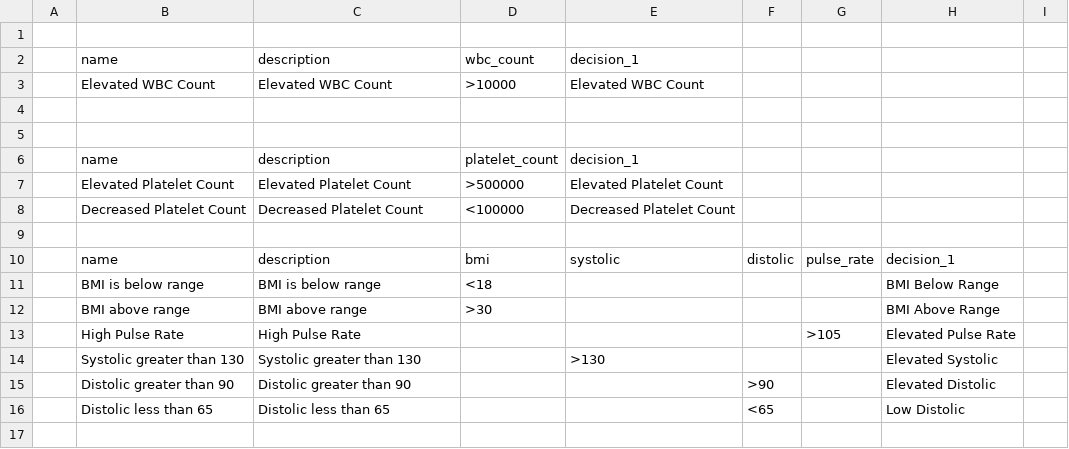
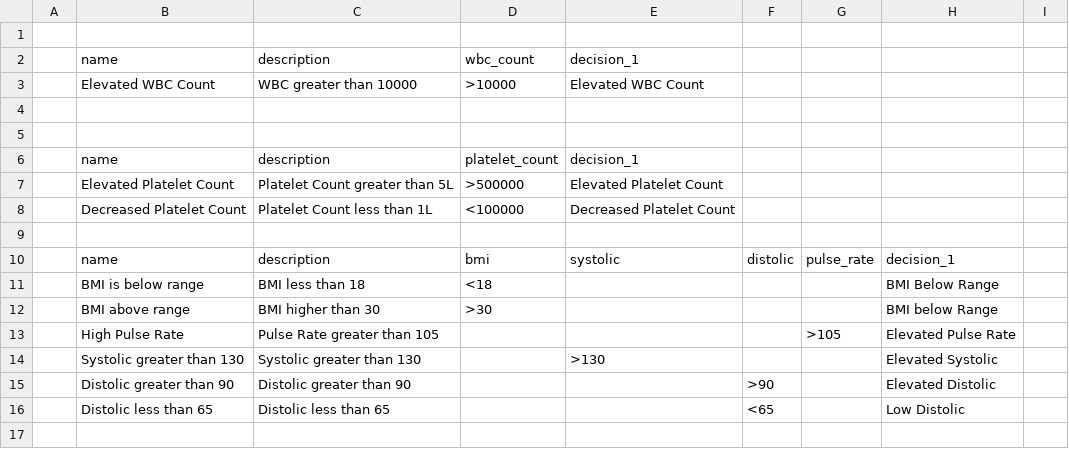
Before and after one commit to abhiyanhaze/temp, a CSV file: adverse_rules.csv, drawn as a sheet; only a part is shown; the diff covers the shown part only.

```diff
--- a/adverse_rules.csv
+++ b/adverse_rules.csv
@@ -2,3 +2,3 @@
 ,name,description,wbc_count,decision_1,,,,
-,Elevated WBC Count,Elevated WBC Count,>10000,Elevated WBC Count,,,,
+,Elevated WBC Count,WBC greater than 10000,>10000,Elevated WBC Count,,,,
 ,,,,,,,,
@@ -6,9 +6,9 @@
 ,name,description,platelet_count,decision_1,,,,
-,Elevated Platelet Count,Elevated Platelet Count,>500000,Elevated Platelet Count,,,,
-,Decreased Platelet Count,Decreased Platelet Count,<100000,Decreased Platelet Count,,,,
+,Elevated Platelet Count,Platelet Count greater than 5L,>500000,Elevated Platelet Count,,,,
+,Decreased Platelet Count,Platelet Count less than 1L,<100000,Decreased Platelet Count,,,,
 ,,,,,,,,
 ,name,description,bmi,systolic,distolic,pulse_rate,decision_1,
-,BMI is below range,BMI is below range,<18,,,,BMI Below Range,
-,BMI above range,BMI above range,>30,,,,BMI Above Range,
-,High Pulse Rate,High Pulse Rate,,,,>105,Elevated Pulse Rate,
+,BMI is below range,BMI less than 18,<18,,,,BMI Below Range,
+,BMI above range,BMI higher than 30,>30,,,,BMI below Range,
+,High Pulse Rate,Pulse Rate greater than 105,,,,>105,Elevated Pulse Rate,
 ,Systolic greater than 130,Systolic greater than 130,,>130,,,Elevated Systolic,
```
Also changed, not shown: 10 added rows, 3 removed rows and 7 edited cells elsewhere in this file, decline_rules.csv, 1 other file.
